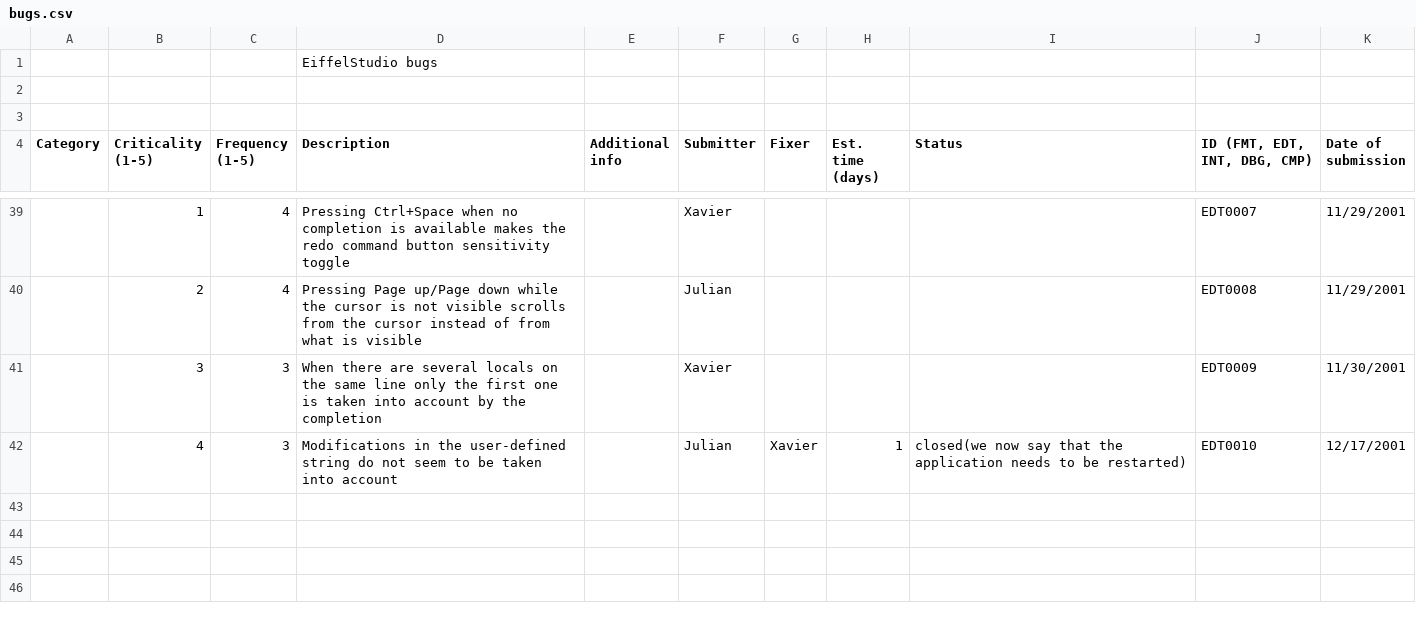
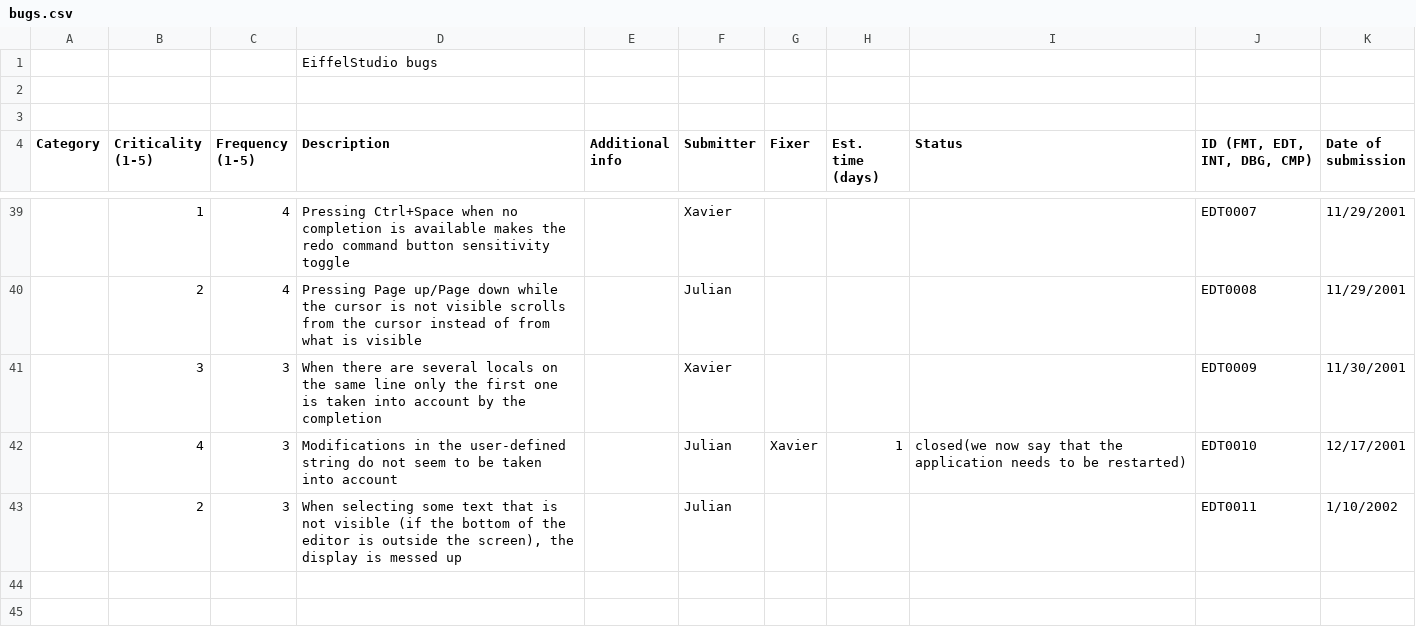
Before and after one commit to EiffelSoftware/EiffelStudio, a CSV file: Src/bench/Eiffel/doc/bugs.csv, drawn as a sheet; only a part is shown, gaps mark what is left out; the shorter side is filled out with more unchanged rows; the diff names each change by its address in the sheet, - before the commit and + after, or states it on an @@ line.

Commit message:
New bug by Julian.
git-svn-id: https://svn.eiffel.com/eiffelstudio-public/trunk@30165 8089f293-4706-0410-a29e-feb5c42a2edf

```diff
--- a/Src/bench/Eiffel/doc/bugs.csv
+++ b/Src/bench/Eiffel/doc/bugs.csv
-row 43: (empty)
+row 43:  | 2 | 3 | When selecting some text that is not visible (if the bottom of the editor is outside the screen), the display is messed up |  | Julian |  |  |  | EDT0011 | 1/10/2002
```
